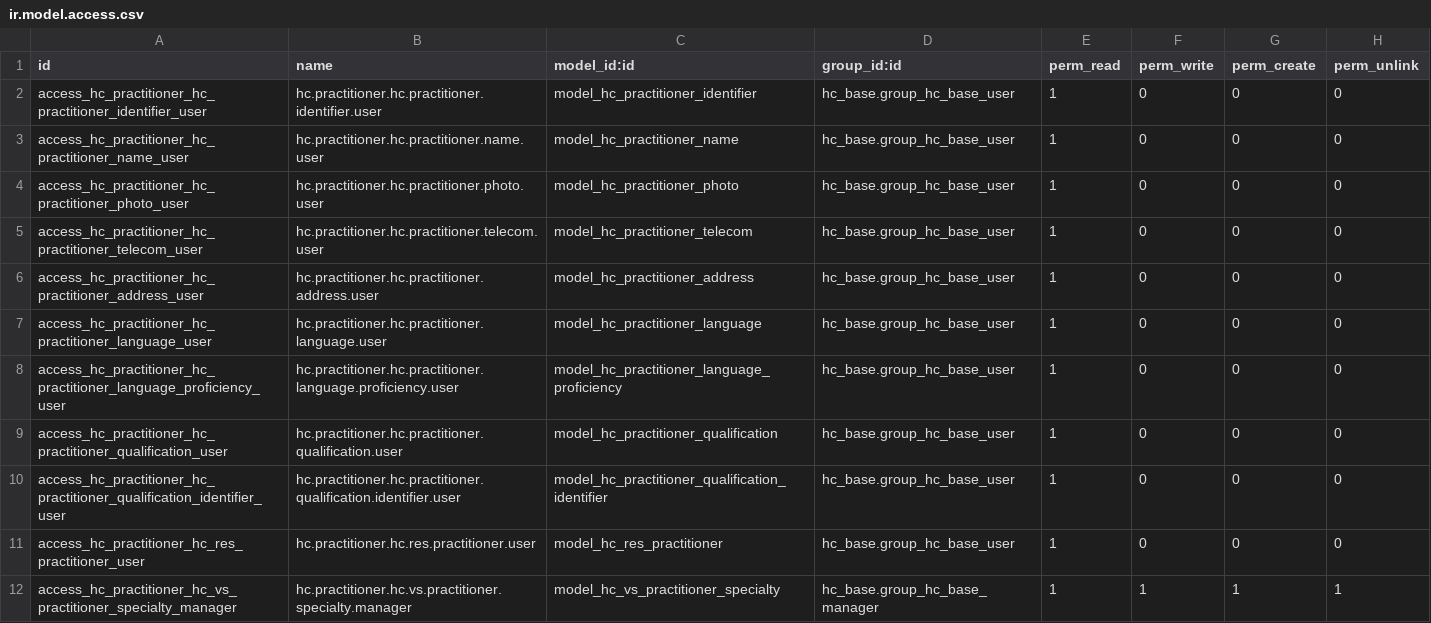
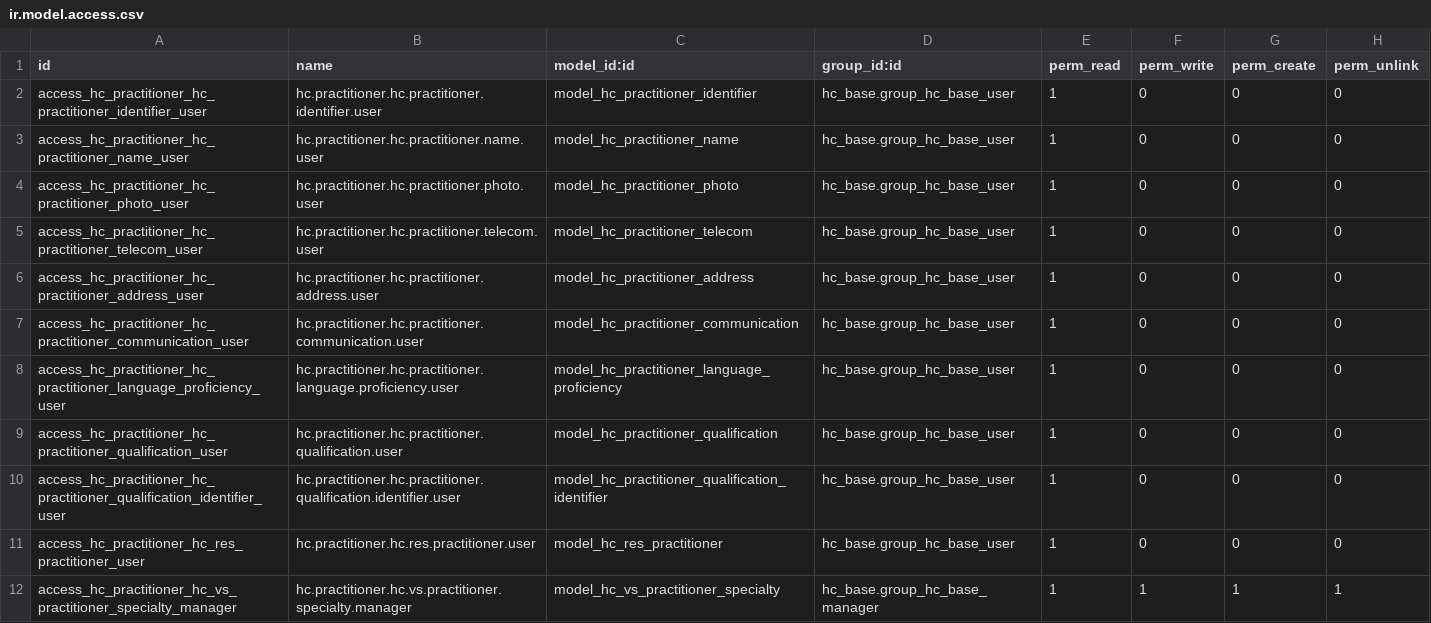
Before and after one commit to LasLabs/odoo-fhir, a CSV file: addons/hc_practitioner/security/ir.model.access.csv, drawn as a sheet.

Commit message:
changes

```diff
--- a/addons/hc_practitioner/security/ir.model.access.csv
+++ b/addons/hc_practitioner/security/ir.model.access.csv
@@ -6,3 +6,3 @@ access_hc_practitioner_hc_practitioner_telecom_user,hc.practitioner.hc.practitio
 access_hc_practitioner_hc_practitioner_address_user,hc.practitioner.hc.practitioner.address.user,model_hc_practitioner_address,hc_base.group_hc_base_user,1,0,0,0
-access_hc_practitioner_hc_practitioner_language_user,hc.practitioner.hc.practitioner.language.user,model_hc_practitioner_language,hc_base.group_hc_base_user,1,0,0,0
+access_hc_practitioner_hc_practitioner_communication_user,hc.practitioner.hc.practitioner.communication.user,model_hc_practitioner_communication,hc_base.group_hc_base_user,1,0,0,0
 access_hc_practitioner_hc_practitioner_language_proficiency_user,hc.practitioner.hc.practitioner.language.proficiency.user,model_hc_practitioner_language_proficiency,hc_base.group_hc_base_user,1,0,0,0
```
